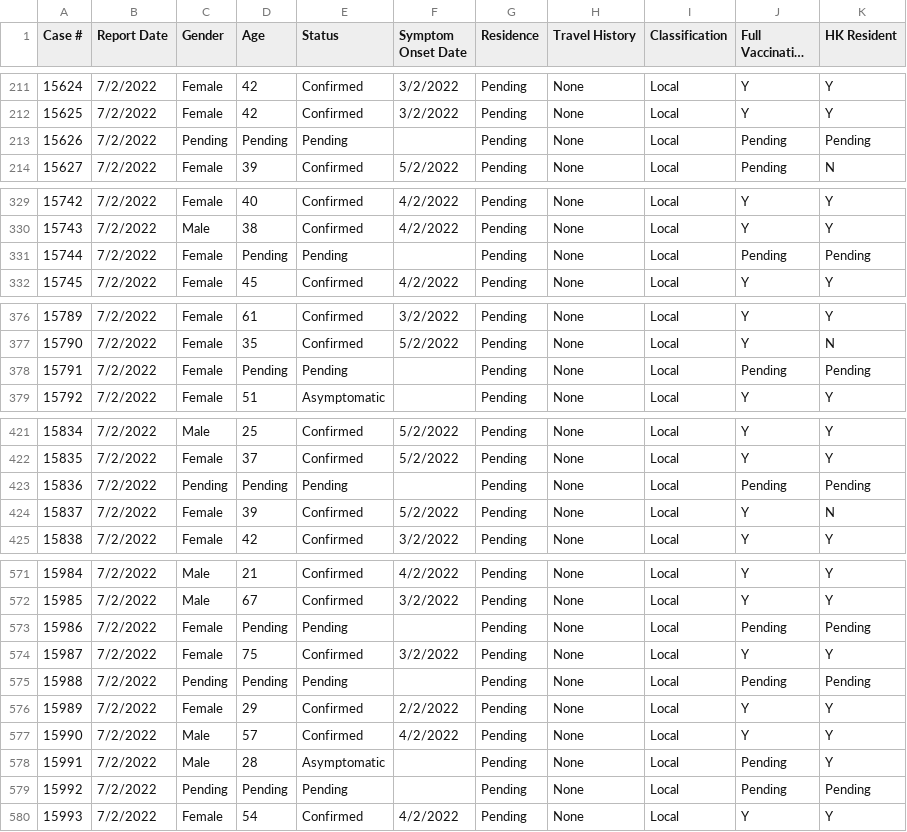
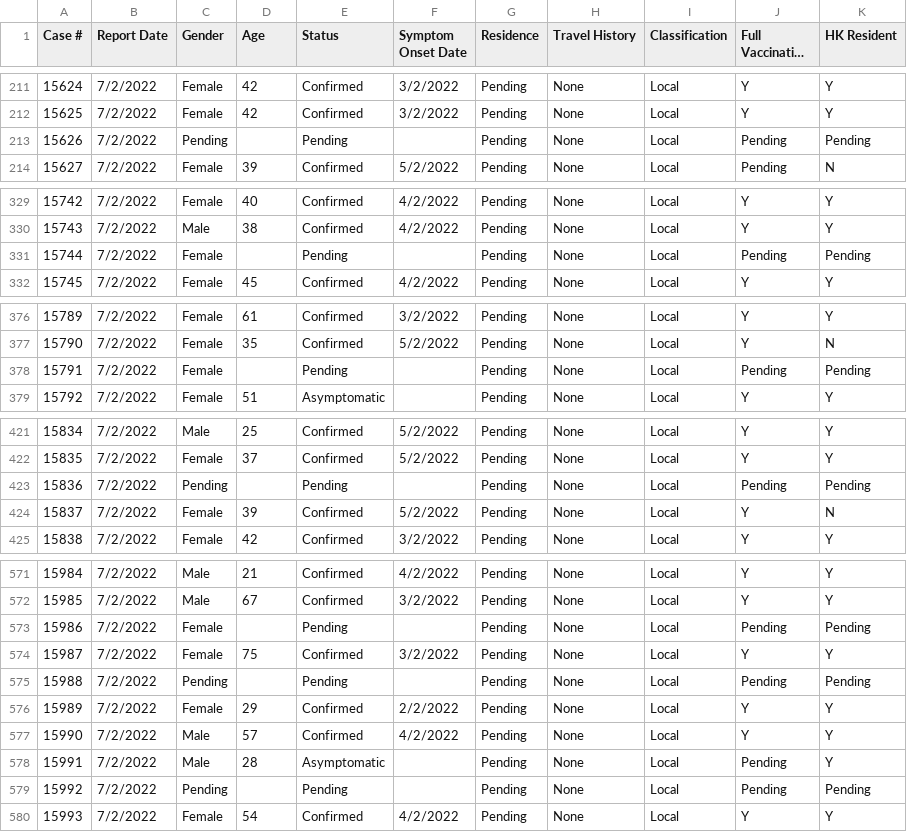
Before and after one commit to julianschiavo/HKCovid, a CSV file: daily/2022-02-07.csv, drawn as a sheet; only a part is shown, gaps mark what is left out; long unchanged cells end in …; the diff covers the shown part only.

Commit message:
Adds case details for 07-02-2022 and 08-02-2022

```diff
--- a/daily/2022-02-07.csv
+++ b/daily/2022-02-07.csv
@@ -212,3 +212,3 @@
 15625,7/2/2022,Female,42,Confirmed,3/2/2022,Pending,None,Local,Y,Y
-15626,7/2/2022,Pending,Pending,Pending,,Pending,None,Local,Pending,Pending
+15626,7/2/2022,Pending,,Pending,,Pending,None,Local,Pending,Pending
 15627,7/2/2022,Female,39,Confirmed,5/2/2022,Pending,None,Local,Pending,N
@@ -330,3 +330,3 @@
 15743,7/2/2022,Male,38,Confirmed,4/2/2022,Pending,None,Local,Y,Y
-15744,7/2/2022,Female,Pending,Pending,,Pending,None,Local,Pending,Pending
+15744,7/2/2022,Female,,Pending,,Pending,None,Local,Pending,Pending
 15745,7/2/2022,Female,45,Confirmed,4/2/2022,Pending,None,Local,Y,Y
@@ -377,3 +377,3 @@
 15790,7/2/2022,Female,35,Confirmed,5/2/2022,Pending,None,Local,Y,N
-15791,7/2/2022,Female,Pending,Pending,,Pending,None,Local,Pending,Pending
+15791,7/2/2022,Female,,Pending,,Pending,None,Local,Pending,Pending
 15792,7/2/2022,Female,51,Asymptomatic,,Pending,None,Local,Y,Y
@@ -422,3 +422,3 @@
 15835,7/2/2022,Female,37,Confirmed,5/2/2022,Pending,None,Local,Y,Y
-15836,7/2/2022,Pending,Pending,Pending,,Pending,None,Local,Pending,Pending
+15836,7/2/2022,Pending,,Pending,,Pending,None,Local,Pending,Pending
 15837,7/2/2022,Female,39,Confirmed,5/2/2022,Pending,None,Local,Y,N
@@ -572,5 +572,5 @@
 15985,7/2/2022,Male,67,Confirmed,3/2/2022,Pending,None,Local,Y,Y
-15986,7/2/2022,Female,Pending,Pending,,Pending,None,Local,Pending,Pending
+15986,7/2/2022,Female,,Pending,,Pending,None,Local,Pending,Pending
 15987,7/2/2022,Female,75,Confirmed,3/2/2022,Pending,None,Local,Y,Y
-15988,7/2/2022,Pending,Pending,Pending,,Pending,None,Local,Pending,Pending
+15988,7/2/2022,Pending,,Pending,,Pending,None,Local,Pending,Pending
 15989,7/2/2022,Female,29,Confirmed,2/2/2022,Pending,None,Local,Y,Y
@@ -578,3 +578,3 @@
 15991,7/2/2022,Male,28,Asymptomatic,,Pending,None,Local,Pending,Y
-15992,7/2/2022,Pending,Pending,Pending,,Pending,None,Local,Pending,Pending
+15992,7/2/2022,Pending,,Pending,,Pending,None,Local,Pending,Pending
 15993,7/2/2022,Female,54,Confirmed,4/2/2022,Pending,None,Local,Y,Y
```
Also changed, not shown: 1 edited cell elsewhere in this file, daily/2022-02-08.csv.
